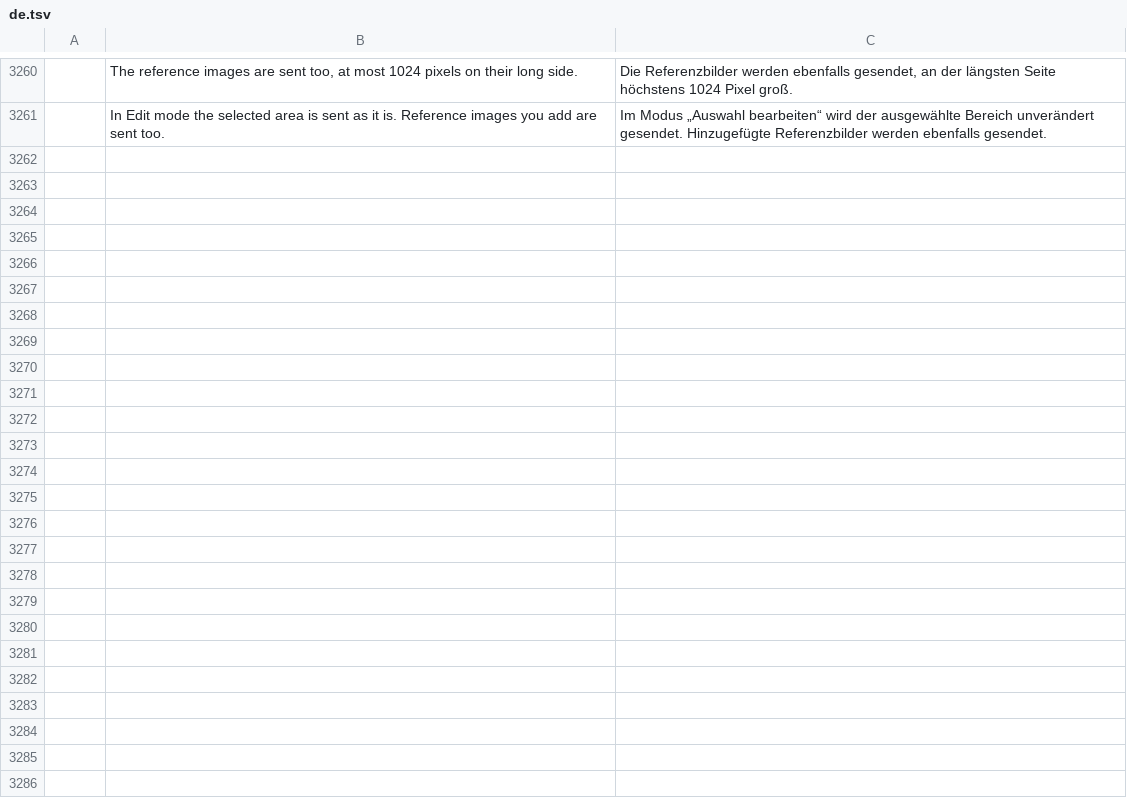
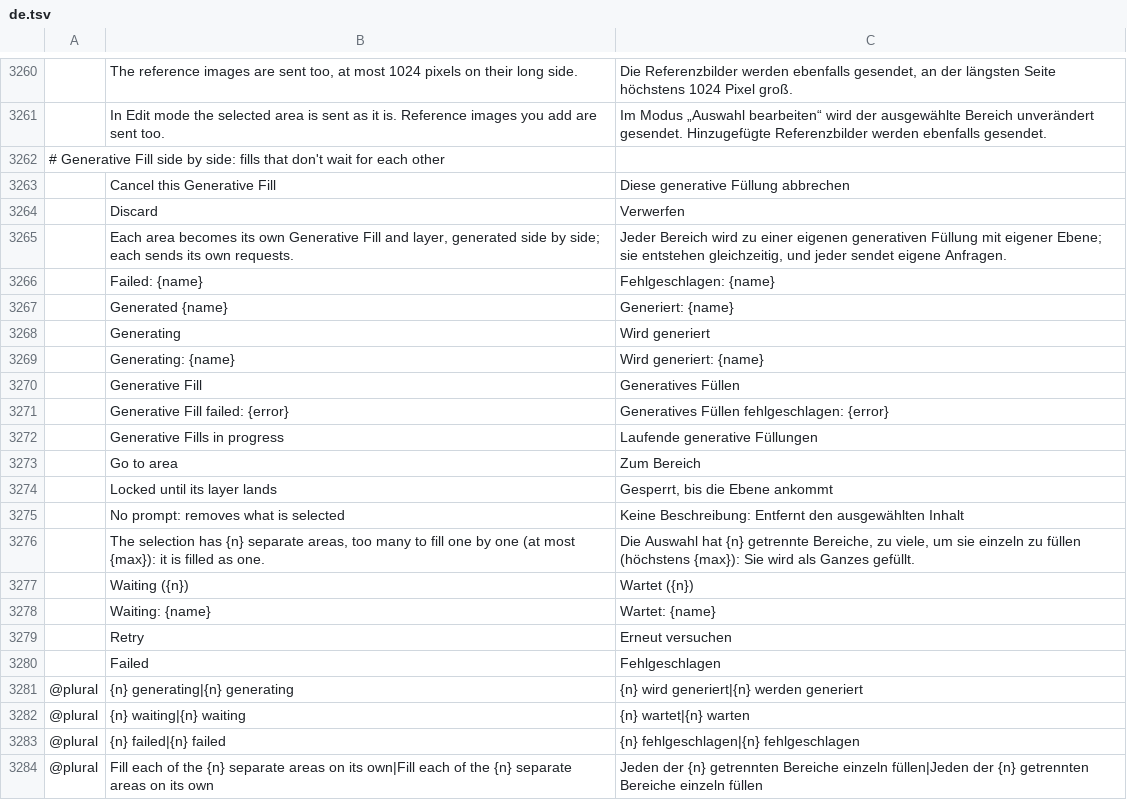
Before and after one commit to SonaliHar/photocraft, a TSV file: crates/ui-egui/src/i18n/de.tsv, drawn as a sheet; only a part is shown, gaps mark what is left out; the diff names each change by its address in the sheet, - before the commit and + after, or states it on an @@ line.

```diff
--- a/crates/ui-egui/src/i18n/de.tsv
+++ b/crates/ui-egui/src/i18n/de.tsv
+row 3262: # Generative Fill side by side: fills that don't wait for each other
+row 3263:  | Cancel this Generative Fill | Diese generative Füllung abbrechen
+row 3264:  | Discard | Verwerfen
+row 3265:  | Each area becomes its own Generative Fill and layer, generated side by side; each sends its own requests. | Jeder Bereich wird zu einer eigenen generativen Füllung mit eigener Ebene; sie entstehen gleichzeitig, und jeder sendet eigene Anfragen.
+row 3266:  | Failed: {name} | Fehlgeschlagen: {name}
+row 3267:  | Generated {name} | Generiert: {name}
+row 3268:  | Generating | Wird generiert
+row 3269:  | Generating: {name} | Wird generiert: {name}
+row 3270:  | Generative Fill | Generatives Füllen
+row 3271:  | Generative Fill failed: {error} | Generatives Füllen fehlgeschlagen: {error}
+row 3272:  | Generative Fills in progress | Laufende generative Füllungen
+row 3273:  | Go to area | Zum Bereich
+row 3274:  | Locked until its layer lands | Gesperrt, bis die Ebene ankommt
+row 3275:  | No prompt: removes what is selected | Keine Beschreibung: Entfernt den ausgewählten Inhalt
+row 3276:  | The selection has {n} separate areas, too many to fill one by one (at most {max}): it is filled as one. | Die Auswahl hat {n} getrennte Bereiche, zu viele, um sie einzeln zu füllen (höchstens {max}): Sie wird als Ganzes gefüllt.
+row 3277:  | Waiting ({n}) | Wartet ({n})
+row 3278:  | Waiting: {name} | Wartet: {name}
+row 3279:  | Retry | Erneut versuchen
+row 3280:  | Failed | Fehlgeschlagen
+row 3281: @plural | {n} generating|{n} generating | {n} wird generiert|{n} werden generiert
+row 3282: @plural | {n} waiting|{n} waiting | {n} wartet|{n} warten
+row 3283: @plural | {n} failed|{n} failed | {n} fehlgeschlagen|{n} fehlgeschlagen
+row 3284: @plural | Fill each of the {n} separate areas on its own|Fill each of the {n} separate areas on its own | Jeden der {n} getrennten Bereiche einzeln füllen|Jeden der {n} getrennten Bereiche einzeln füllen
```
Also changed, not shown: crates/ui-egui/src/i18n/el.tsv, crates/ui-egui/src/i18n/ja.tsv, 28 other files.
